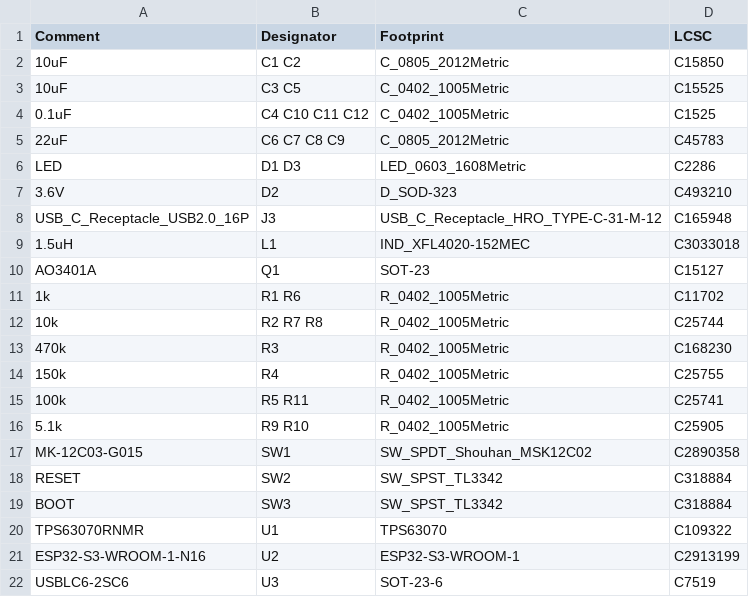
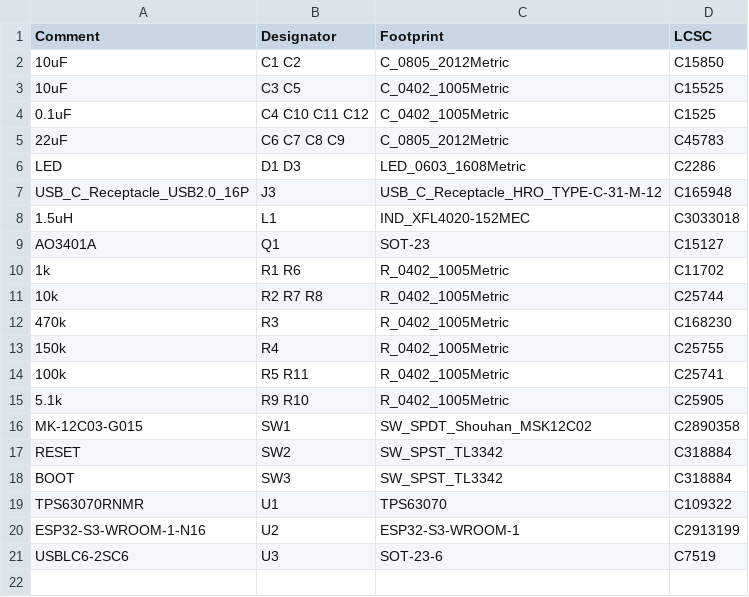
Before and after one commit to eshelton328/the-forge, a CSV file: boards/esp32s3-devkit/fab/jlcpcb/esp32s3-devkit-bom.csv, drawn as a sheet.

```diff
--- a/boards/esp32s3-devkit/fab/jlcpcb/esp32s3-devkit-bom.csv
+++ b/boards/esp32s3-devkit/fab/jlcpcb/esp32s3-devkit-bom.csv
@@ -6,3 +6,2 @@ Comment,Designator,Footprint,LCSC
 LED,D1 D3,LED_0603_1608Metric,C2286
-3.6V,D2,D_SOD-323,C493210
 USB_C_Receptacle_USB2.0_16P,J3,USB_C_Receptacle_HRO_TYPE-C-31-M-12,C165948
```
Also changed, not shown: boards/esp32s3-devkit/fab/jlcpcb/esp32s3-devkit-cpl.csv, 3 other files.
